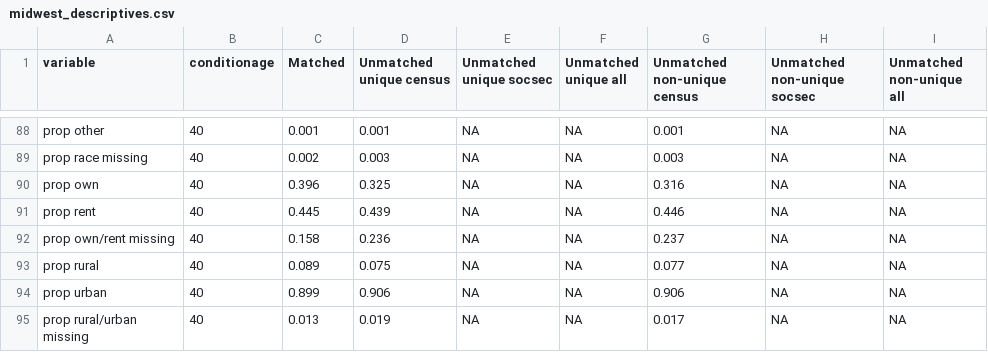
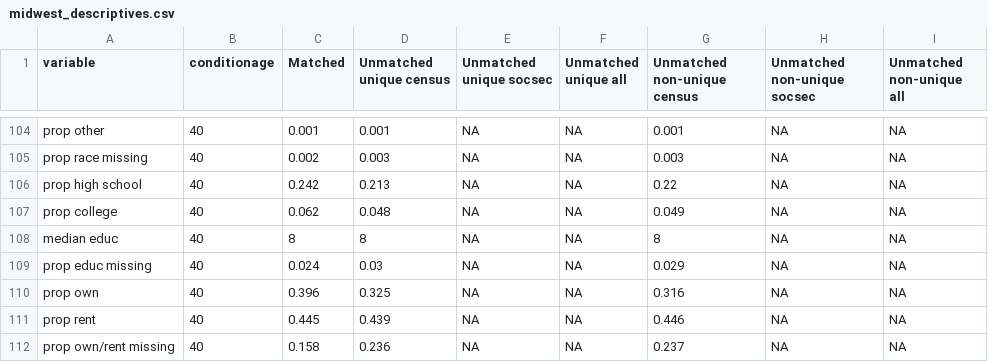
Before and after one commit to josh-goldstein-git/censoc, a CSV file: match_metrics/midwest_descriptives.csv, drawn as a sheet; only a part is shown, gaps mark what is left out; the shorter side is filled out with more unchanged rows; the diff covers the shown part only.

```diff
--- a/match_metrics/midwest_descriptives.csv
+++ b/match_metrics/midwest_descriptives.csv
@@ -89,2 +105,6 @@
 "prop race missing",40,0.002,0.003,NA,NA,0.003,NA,NA
+"prop high school",40,0.242,0.213,NA,NA,0.22,NA,NA
+"prop college",40,0.062,0.048,NA,NA,0.049,NA,NA
+"median educ",40,8,8,NA,NA,8,NA,NA
+"prop educ missing",40,0.024,0.03,NA,NA,0.029,NA,NA
 "prop own",40,0.396,0.325,NA,NA,0.316,NA,NA
```
Also changed, not shown: 16 added rows elsewhere in this file, match_metrics/northeast_descriptives.csv, match_metrics/south_descriptives.csv.
